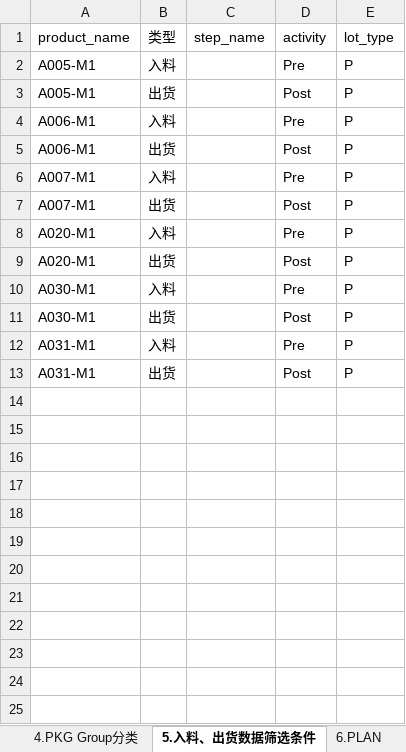
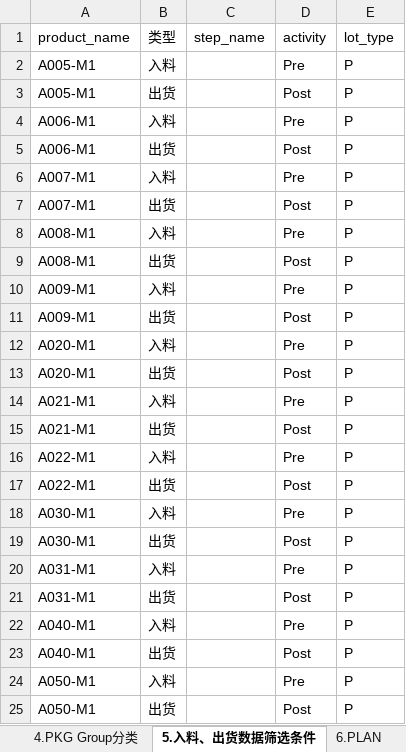
Before and after one commit to zxy-6666/0-1, an Excel workbook: 营收报表调试数据集.xlsx, sheet 5.入料、出货数据筛选条件, drawn as a sheet; values as stored, in another font and other column widths than the file's, no borders; the diff names each change by its address in the sheet, - before the commit and + after, or states it on an @@ line.

```diff
--- a/营收报表调试数据集.xlsx (sheet 5.入料、出货数据筛选条件)
+++ b/营收报表调试数据集.xlsx (sheet 5.入料、出货数据筛选条件)
+row 8: A008-M1 | 入料 |  | Pre | P
+row 9: A008-M1 | 出货 |  | Post | P
+row 10: A009-M1 | 入料 |  | Pre | P
+row 11: A009-M1 | 出货 |  | Post | P
+row 14: A021-M1 | 入料 |  | Pre | P
+row 15: A021-M1 | 出货 |  | Post | P
+row 16: A022-M1 | 入料 |  | Pre | P
+row 17: A022-M1 | 出货 |  | Post | P
+row 22: A040-M1 | 入料 |  | Pre | P
+row 23: A040-M1 | 出货 |  | Post | P
+row 24: A050-M1 | 入料 |  | Pre | P
+row 25: A050-M1 | 出货 |  | Post | P
```
Also changed, not shown: sheet 6.PLAN, sheet 9.入料、出货原始数据, sheet 8.单价, sheet 10.异常, sheet 4.PKG Group分类, 1 other file.
